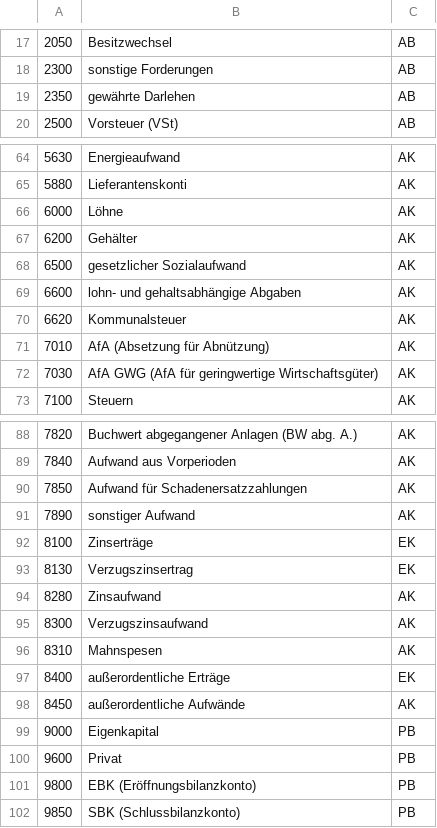
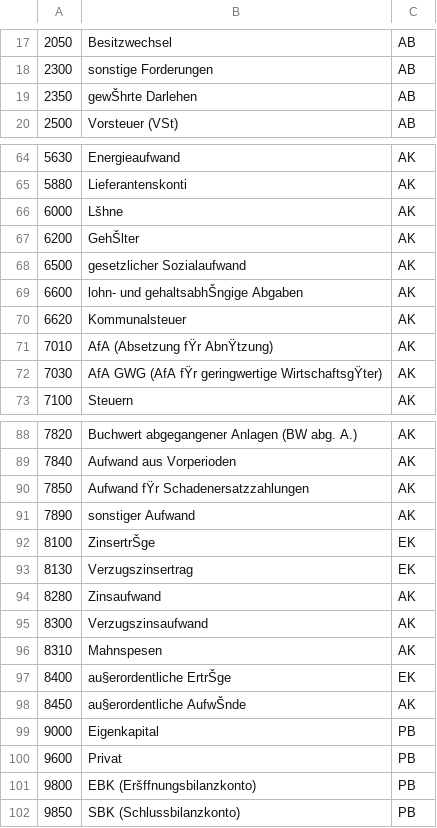
Before and after one commit to Andi1326/SWP-Project, a CSV file: AccountantAssistant/Resources/AllLedgers.csv, drawn as a sheet; only a part is shown, gaps mark what is left out; the diff covers the shown part only; the diff names each change by its address in the sheet, - before the commit and + after, or states it on an @@ line.

```diff
--- a/AccountantAssistant/Resources/AllLedgers.csv
+++ b/AccountantAssistant/Resources/AllLedgers.csv
-B19: gewährte Darlehen
+B19: gewŠhrte Darlehen
-B66: Löhne
+B66: Lšhne
-B67: Gehälter
+B67: GehŠlter
-B69: lohn- und gehaltsabhängige Abgaben
+B69: lohn- und gehaltsabhŠngige Abgaben
-B71: AfA (Absetzung für Abnützung)
+B71: AfA (Absetzung fŸr AbnŸtzung)
-B72: …GWG (AfA für geringwertige Wirtschaftsgüter)
+B72: …GWG (AfA fŸr geringwertige WirtschaftsgŸter)
-B90: Aufwand für Schadenersatzzahlungen
+B90: Aufwand fŸr Schadenersatzzahlungen
-B92: Zinserträge
+B92: ZinsertrŠge
-B97: außerordentliche Erträge
+B97: au§erordentliche ErtrŠge
-B98: außerordentliche Aufwände
+B98: au§erordentliche AufwŠnde
-B101: EBK (Eröffnungsbilanzkonto)
+B101: EBK (Eršffnungsbilanzkonto)
```
Also changed, not shown: 29 edited cells elsewhere in this file, 3 other files.
